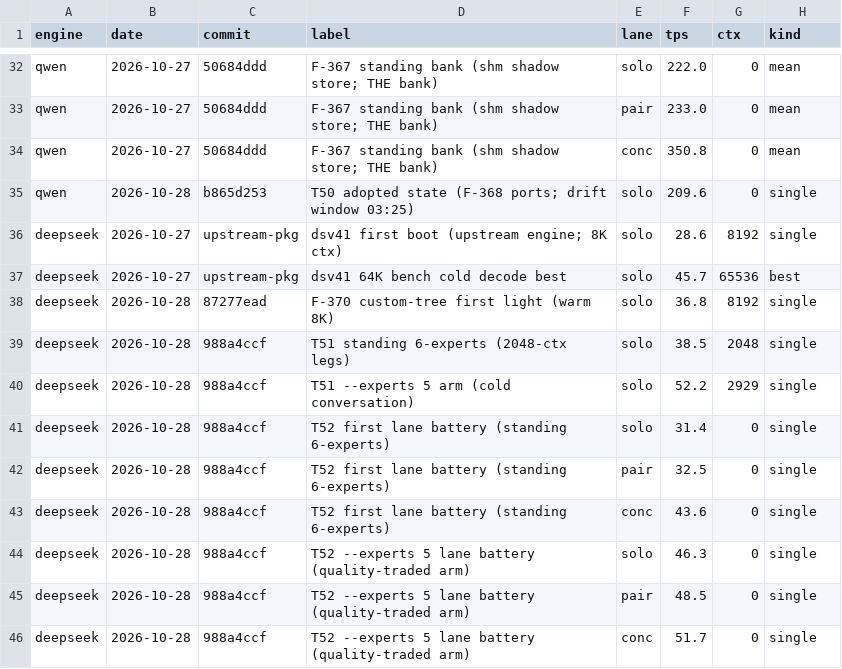
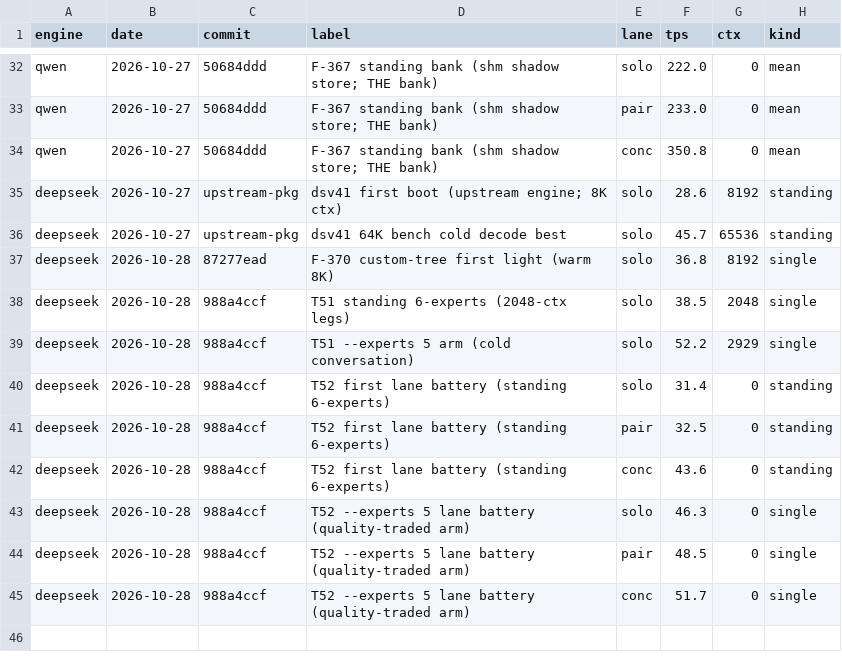
Before and after one commit to svgop/Strata, a CSV file: campaign/tracker/lanes.csv, drawn as a sheet; only a part is shown, gaps mark what is left out.

Commit message:
T52 closeout: the incline law enforced on its first catch - The regression the operator flagged on the chart: the T50 'final adopted' solo point (209.6,   drift-window single) was appended BELOW the F-367 bank - a law-12 violation. Removed from   lanes.csv (the ledger + b865d253 carry it); the bank stands. - Renderer fix: kind mean/standing rows draw the line; best/single/tradeoff rows render as   DETACHED diamonds - records and arm reads can never draw a down-step again. DS standing reads   promoted to kind=standing (the two line points), arm records detached. - The response ladder ran in full: fresh same-window battery read 192.2/186.7/285.8 (below   bank) -> binary-ladder gauntlet champion (F-367 binary) vs candidate (F-368): M1 -0.9% /   pair -1.4% / conc +2.9% means - ALL inside noise = F-368 timing-NEUTRAL; the low read was   box state (gauntlet legs swung 201.9-236.5 M1 on both binaries same hour). F-368 re-deployed   (correctness fixes, neutral-timed); no new Qwen standing point - the re-bank is owed a quiet   window. Evidence: campaign/results/t52-f368-gauntlet.txt

```diff
--- a/campaign/tracker/lanes.csv
+++ b/campaign/tracker/lanes.csv
@@ -34,5 +34,4 @@ qwen,2026-10-27,50684ddd,F-367 standing bank (shm shadow store; THE bank),pair,2
 qwen,2026-10-27,50684ddd,F-367 standing bank (shm shadow store; THE bank),conc,350.8,0,mean
-qwen,2026-10-28,b865d253,T50 adopted state (F-368 ports; drift window 03:25),solo,209.6,0,single
-deepseek,2026-10-27,upstream-pkg,dsv41 first boot (upstream engine; 8K ctx),solo,28.6,8192,single
-deepseek,2026-10-27,upstream-pkg,dsv41 64K bench cold decode best,solo,45.7,65536,best
+deepseek,2026-10-27,upstream-pkg,dsv41 first boot (upstream engine; 8K ctx),solo,28.6,8192,standing
+deepseek,2026-10-27,upstream-pkg,dsv41 64K bench cold decode best,solo,45.7,65536,standing
 deepseek,2026-10-28,87277ead,F-370 custom-tree first light (warm 8K),solo,36.8,8192,single
@@ -40,5 +39,5 @@ deepseek,2026-10-28,988a4ccf,T51 standing 6-experts (2048-ctx legs),solo,38.5,20
 deepseek,2026-10-28,988a4ccf,T51 --experts 5 arm (cold conversation),solo,52.2,2929,single
-deepseek,2026-10-28,988a4ccf,T52 first lane battery (standing 6-experts),solo,31.4,0,single
-deepseek,2026-10-28,988a4ccf,T52 first lane battery (standing 6-experts),pair,32.5,0,single
-deepseek,2026-10-28,988a4ccf,T52 first lane battery (standing 6-experts),conc,43.6,0,single
+deepseek,2026-10-28,988a4ccf,T52 first lane battery (standing 6-experts),solo,31.4,0,standing
+deepseek,2026-10-28,988a4ccf,T52 first lane battery (standing 6-experts),pair,32.5,0,standing
+deepseek,2026-10-28,988a4ccf,T52 first lane battery (standing 6-experts),conc,43.6,0,standing
 deepseek,2026-10-28,988a4ccf,T52 --experts 5 lane battery (quality-traded arm),solo,46.3,0,single
```
Also changed, not shown: 19 other files.
